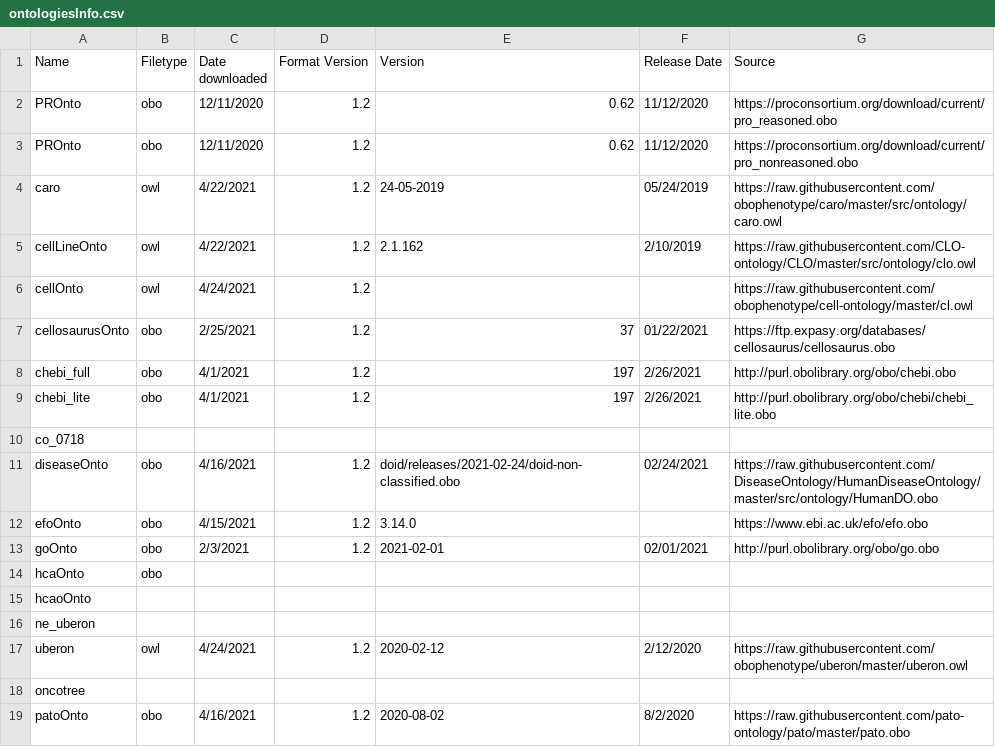
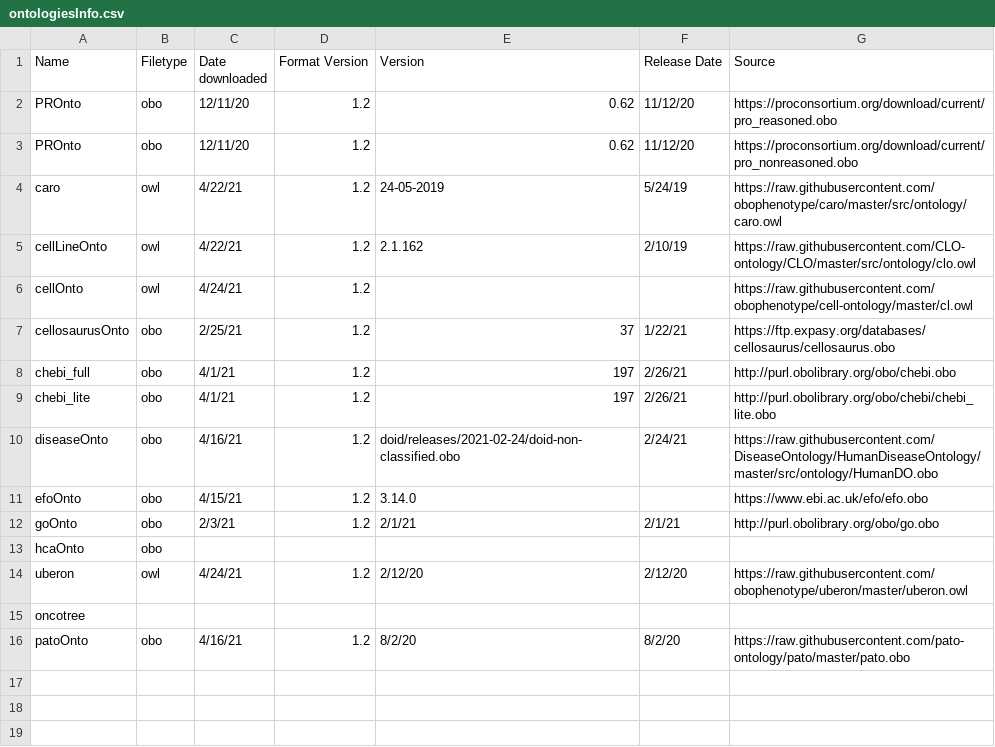
Before and after one commit to vjcitn/ontoProcPre314, a CSV file: inst/extdata/ontologiesInfo.csv, drawn as a sheet.

Commit message:
deleting the co_0718 and hcao ontologies

```diff
--- a/inst/extdata/ontologiesInfo.csv
+++ b/inst/extdata/ontologiesInfo.csv
@@ -1,19 +1,16 @@
 Name,Filetype,Date downloaded,Format Version,Version,Release Date,Source
-PROnto,obo,12/11/2020,1.2,0.62,11/12/2020,https://proconsortium.org/download/current/pro_reasoned.obo
-PROnto,obo,12/11/2020,1.2,0.62,11/12/2020,https://proconsortium.org/download/current/pro_nonreasoned.obo
-caro,owl,4/22/2021,1.2,24-05-2019,05/24/2019,https://raw.githubusercontent.com/obophenotype/caro/master/src/ontology/caro.owl
-cellLineOnto,owl,4/22/2021,1.2,2.1.162,2/10/2019,https://raw.githubusercontent.com/CLO-ontology/CLO/master/src/ontology/clo.owl
-cellOnto,owl,4/24/2021,1.2,,,https://raw.githubusercontent.com/obophenotype/cell-ontology/master/cl.owl
-cellosaurusOnto,obo,2/25/2021,1.2,37,01/22/2021,https://ftp.expasy.org/databases/cellosaurus/cellosaurus.obo
-chebi_full,obo,4/1/2021,1.2,197,2/26/2021,http://purl.obolibrary.org/obo/chebi.obo
-chebi_lite,obo,4/1/2021,1.2,197,2/26/2021,http://purl.obolibrary.org/obo/chebi/chebi_lite.obo
-co_0718,,,,,,
-diseaseOnto,obo,4/16/2021,1.2,doid/releases/2021-02-24/doid-non-classified.obo,02/24/2021,https://raw.githubusercontent.com/DiseaseOntology/HumanDiseaseOntology/master/src/ontology/HumanDO.obo
-efoOnto,obo,4/15/2021,1.2,3.14.0,,https://www.ebi.ac.uk/efo/efo.obo
-goOnto,obo,2/3/2021,1.2,2021-02-01,02/01/2021,http://purl.obolibrary.org/obo/go.obo
+PROnto,obo,12/11/20,1.2,0.62,11/12/20,https://proconsortium.org/download/current/pro_reasoned.obo
+PROnto,obo,12/11/20,1.2,0.62,11/12/20,https://proconsortium.org/download/current/pro_nonreasoned.obo
+caro,owl,4/22/21,1.2,24-05-2019,5/24/19,https://raw.githubusercontent.com/obophenotype/caro/master/src/ontology/caro.owl
+cellLineOnto,owl,4/22/21,1.2,2.1.162,2/10/19,https://raw.githubusercontent.com/CLO-ontology/CLO/master/src/ontology/clo.owl
+cellOnto,owl,4/24/21,1.2,,,https://raw.githubusercontent.com/obophenotype/cell-ontology/master/cl.owl
+cellosaurusOnto,obo,2/25/21,1.2,37,1/22/21,https://ftp.expasy.org/databases/cellosaurus/cellosaurus.obo
+chebi_full,obo,4/1/21,1.2,197,2/26/21,http://purl.obolibrary.org/obo/chebi.obo
+chebi_lite,obo,4/1/21,1.2,197,2/26/21,http://purl.obolibrary.org/obo/chebi/chebi_lite.obo
+diseaseOnto,obo,4/16/21,1.2,doid/releases/2021-02-24/doid-non-classified.obo,2/24/21,https://raw.githubusercontent.com/DiseaseOntology/HumanDiseaseOntology/master/src/ontology/HumanDO.obo
+efoOnto,obo,4/15/21,1.2,3.14.0,,https://www.ebi.ac.uk/efo/efo.obo
+goOnto,obo,2/3/21,1.2,2/1/21,2/1/21,http://purl.obolibrary.org/obo/go.obo
 hcaOnto,obo,,,,,
-hcaoOnto,,,,,,
-ne_uberon,,,,,,
-uberon,owl,4/24/2021,1.2,2020-02-12,2/12/2020,https://raw.githubusercontent.com/obophenotype/uberon/master/uberon.owl
+uberon,owl,4/24/21,1.2,2/12/20,2/12/20,https://raw.githubusercontent.com/obophenotype/uberon/master/uberon.owl
 oncotree,,,,,,
-patoOnto,obo,4/16/2021,1.2,2020-08-02,8/2/2020,https://raw.githubusercontent.com/pato-ontology/pato/master/pato.obo
+patoOnto,obo,4/16/21,1.2,8/2/20,8/2/20,https://raw.githubusercontent.com/pato-ontology/pato/master/pato.obo
```
Also changed, not shown: 13 other files.
